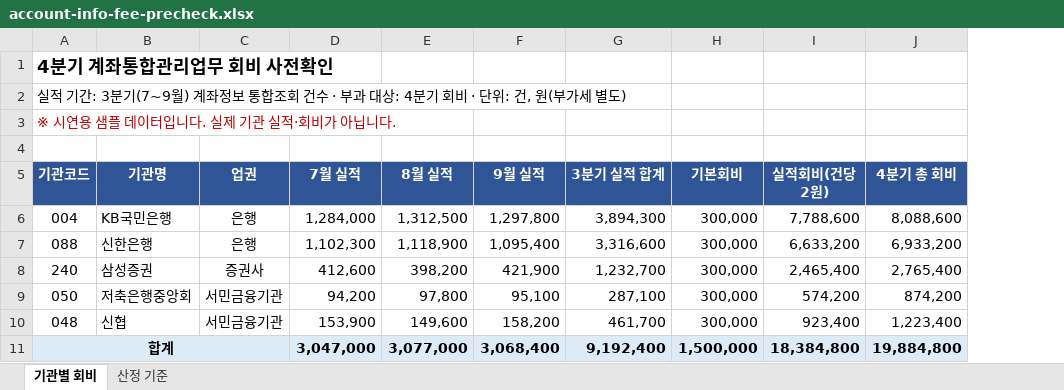
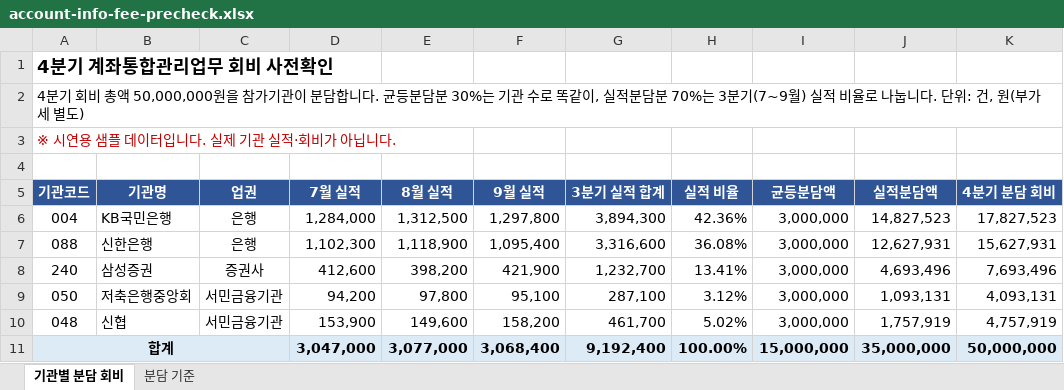
Before and after one commit to okeycsy/connect-link, an Excel workbook: backend/src/main/resources/db/seed/files/account-info-fee-precheck.xlsx, sheet 기관별 분담 회비, drawn as a sheet; values as stored, in another font and other column widths than the file's, no borders; removed rows and columns are numbered as before the commit, all else as after; the diff names each change by its address in the sheet, - before the commit and + after, or states it on an @@ line.

```diff
--- a/backend/src/main/resources/db/seed/files/account-info-fee-precheck.xlsx (sheet 기관별 분담 회비)
+++ b/backend/src/main/resources/db/seed/files/account-info-fee-precheck.xlsx (sheet 기관별 분담 회비)
-sheet tab: 기관별 회비
+sheet tab: 기관별 분담 회비
-sheet tab: 산정 기준
+sheet tab: 분담 기준
-column H (기본회비), rows 6-11: 300,000 | 300,000 | 300,000 | 300,000 | 300,000 | 1,500,000
-column I (실적회비(건당 2원)), rows 6-11: 7,788,600 | 6,633,200 | 2,465,400 | 574,200 | 923,400 | 18,384,800
-column J (4분기 총 회비), rows 6-11: 8,088,600 | 6,933,200 | 2,765,400 | 874,200 | 1,223,400 | 19,884,800
+column H (실적 비율), rows 6-11: 42.36% | 36.08% | 13.41% | 3.12% | 5.02% | 100.00%
+column I (균등분담액), rows 6-11: 3,000,000 | 3,000,000 | 3,000,000 | 3,000,000 | 3,000,000 | 15,000,000
+column J (실적분담액), rows 6-11: 14,827,523 | 12,627,931 | 4,693,496 | 1,093,131 | 1,757,919 | 35,000,000
+column K (4분기 분담 회비), rows 6-11: 17,827,523 | 15,627,931 | 7,693,496 | 4,093,131 | 4,757,919 | 50,000,000
-A2 (기관코드): 실적 기간: 3분기(7~9월) 계좌정보 통합조회 건수 · 부과 대상: 4분기 회비 · 단위: 건…
+A2 (기관코드): 4분기 회비 총액 50,000,000원을 참가기관이 분담합니다. 균등분담분 30%는 기관 수로 똑같이, 실적분담분 70%는 3분기(7~9월) 실적 비율로 나눕니다. 단위: 건…
```
Also changed, not shown: sheet 분담 기준, 2 other files.
